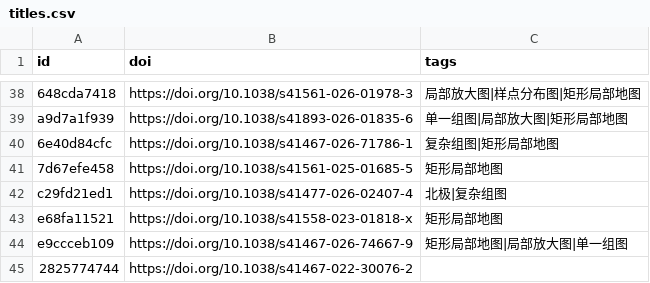
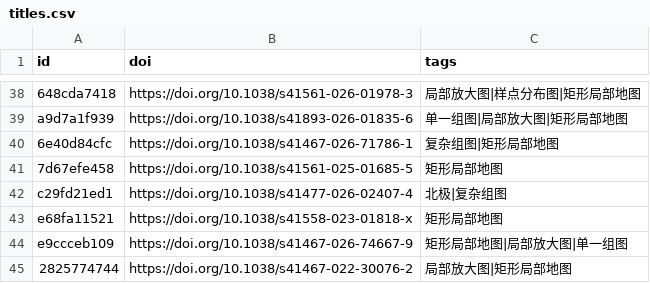
Before and after one commit to zbhgis/GeoSciPlot, a CSV file: meta/titles.csv, drawn as a sheet; only a part is shown, gaps mark what is left out.

```diff
--- a/meta/titles.csv
+++ b/meta/titles.csv
@@ -44,2 +44,2 @@ e68fa11521,https://doi.org/10.1038/s41558-023-01818-x,矩形局部地图
 e9ccceb109,https://doi.org/10.1038/s41467-026-74667-9,矩形局部地图|局部放大图|单一组图
-2825774744,https://doi.org/10.1038/s41467-022-30076-2,
+2825774744,https://doi.org/10.1038/s41467-022-30076-2,局部放大图|矩形局部地图
```
Also changed, not shown: 1 other file.
